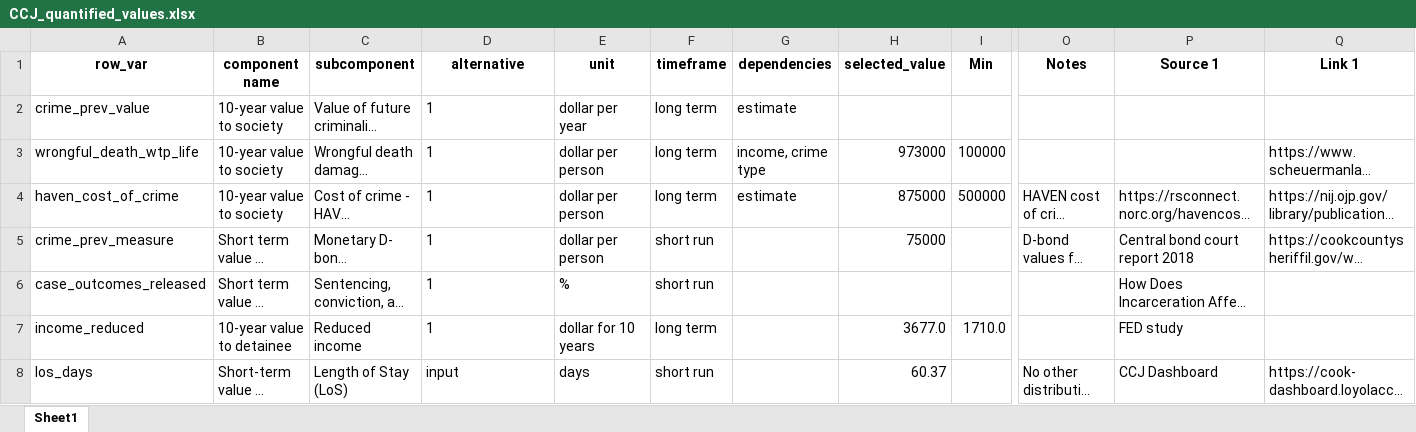
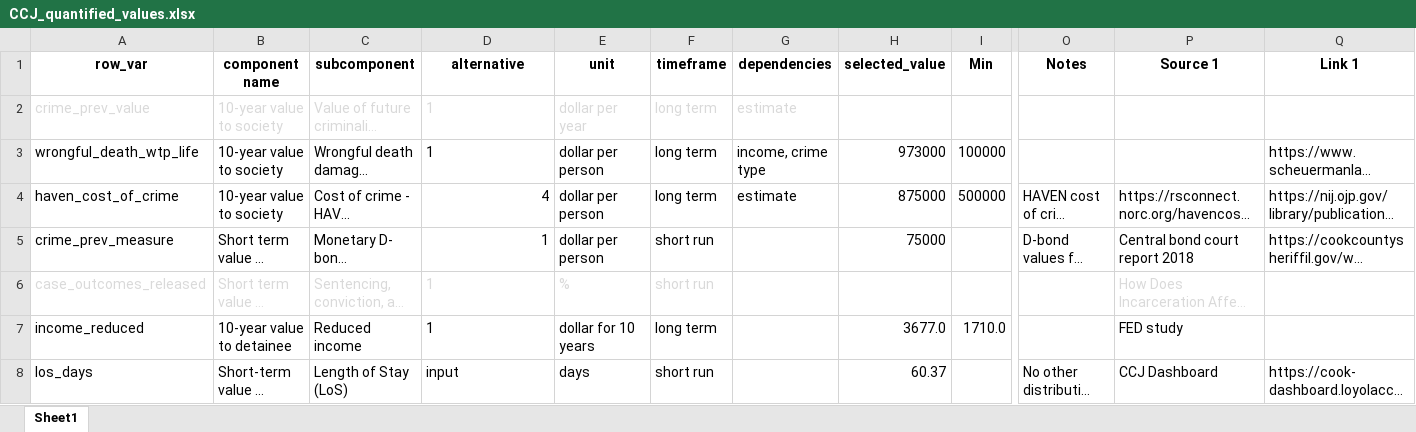
Before and after one commit to vera-lovelace/CCJ, an Excel workbook: Data/CCJ_quantified_values.xlsx, sheet Sheet1, drawn as a sheet; only a part is shown, gaps mark what is left out; long unchanged cells end in …; values as stored, in another font and other column widths than the file's, no borders; the diff names each change by its address in the sheet, - before the commit and + after, or states it on an @@ line.

Commit message:
values reviewed

```diff
--- a/Data/CCJ_quantified_values.xlsx (sheet Sheet1)
+++ b/Data/CCJ_quantified_values.xlsx (sheet Sheet1)
-A2:G2 text colour: black
+A2:G2 text colour: #D9D9D9
-D4 (alternative): 1
+D4 (alternative): 4
-D5 alignment: left
+D5 alignment: right
-A6:F6 text colour: black
+A6:F6 text colour: #D9D9D9
-P6 text colour: black
+P6 text colour: #D9D9D9
```
